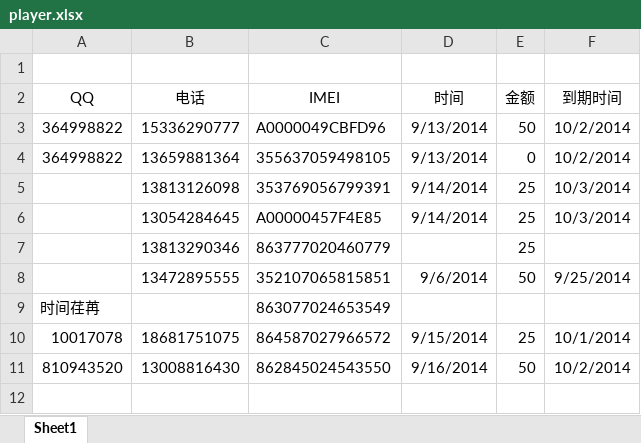
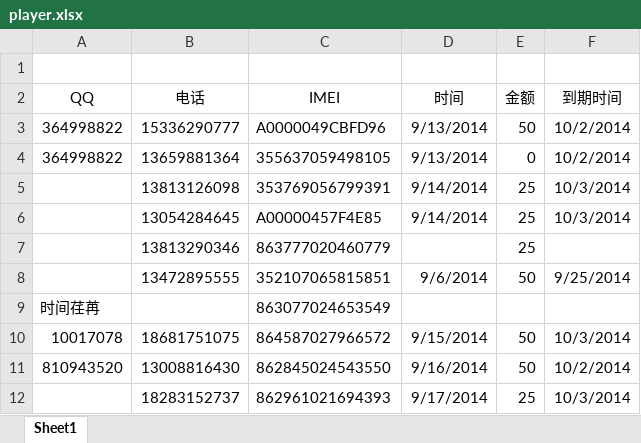
Before and after one commit to gel1987/xielei, an Excel workbook: app/pay/player.xlsx, sheet Sheet1, drawn as a sheet; values as stored, in another font and other column widths than the file's, no borders; the diff names each change by its address in the sheet, - before the commit and + after, or states it on an @@ line.

```diff
--- a/app/pay/player.xlsx (sheet Sheet1)
+++ b/app/pay/player.xlsx (sheet Sheet1)
-E10 (金额): 25
+E10 (金额): 50
-F10 (到期时间): 10/1/2014
+F10 (到期时间): 10/3/2014
+row 12:  | 18283152737 | 862961021694393 | 9/17/2014 | 25 | 10/3/2014
```
Also changed, not shown: 1 other file.
